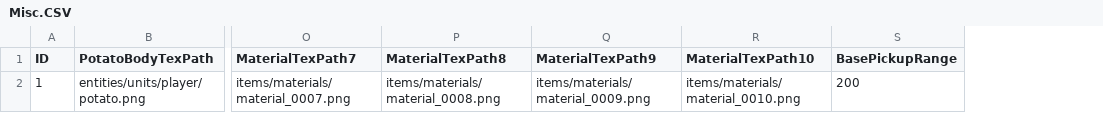
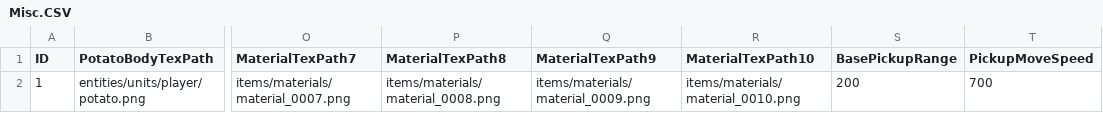
Before and after one commit to JeongGil/AstrDX, a CSV file: DirectX/Bin/Asset/Brotato/tables/Misc.CSV, drawn as a sheet; only a part is shown, gaps mark what is left out; the diff names each change by its address in the sheet, - before the commit and + after, or states it on an @@ line.

```diff
--- a/DirectX/Bin/Asset/Brotato/tables/Misc.CSV
+++ b/DirectX/Bin/Asset/Brotato/tables/Misc.CSV
+column T (PickupMoveSpeed), row 2: 700
```
Also changed, not shown: 7 other files.
